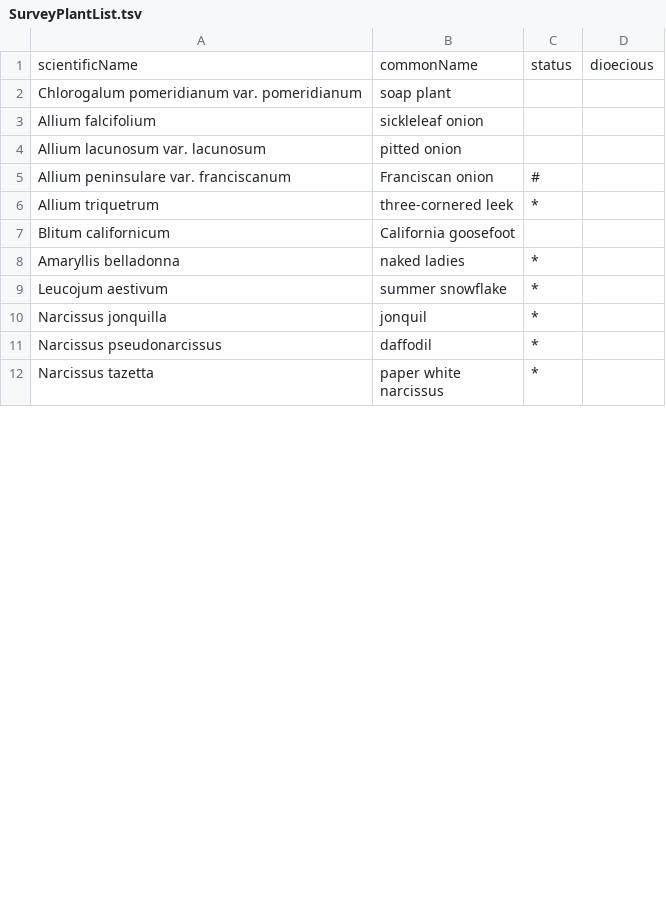
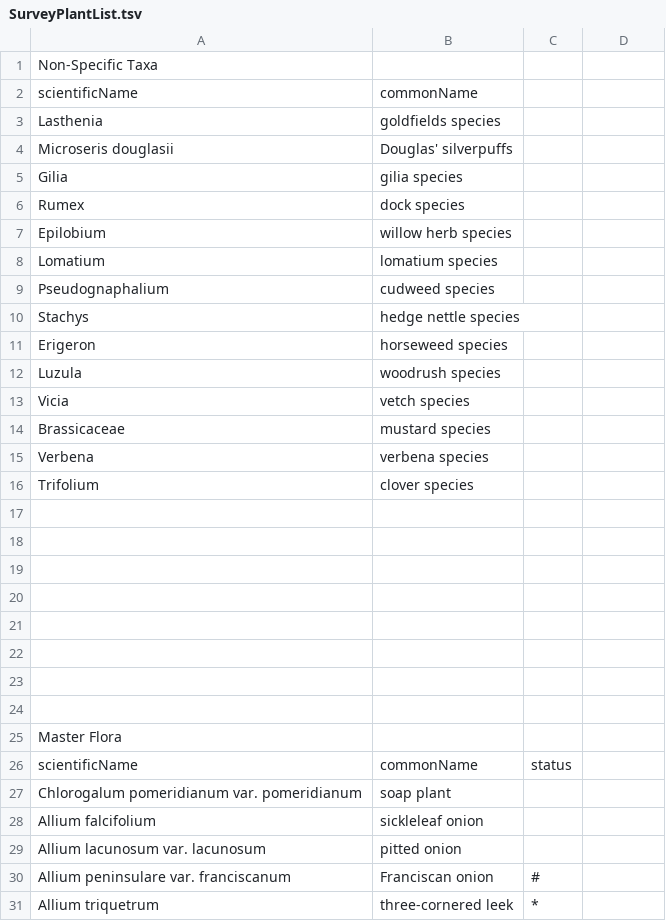
Before and after one commit to dawfedora/surveytool, a TSV file: data/SurveyPlantList.tsv, drawn as a sheet; only a part is shown; the shorter side is filled out with more unchanged rows; the diff covers the shown part only.

Commit message:
Improved plant list handling

```diff
--- a/data/SurveyPlantList.tsv
+++ b/data/SurveyPlantList.tsv
@@ -1 +1,26 @@
-scientificName	commonName	status	dioecious
+Non-Specific Taxa		
+scientificName	commonName	
+Lasthenia	goldfields species	
+Microseris douglasii 	Douglas' silverpuffs	
+Gilia	gilia species	
+Rumex	dock species	
+Epilobium	willow herb species	
+Lomatium	lomatium species	
+Pseudognaphalium	cudweed species	
+Stachys	hedge nettle species	
+Erigeron	horseweed species	
+Luzula	woodrush species	
+Vicia	vetch species	
+Brassicaceae	mustard species	
+Verbena	verbena species	
+Trifolium	clover species	
+		
+		
+		
+		
+		
+		
+		
+		
+Master Flora		
+scientificName	commonName	status
```
Also changed, not shown: 1 added row, 1 moved row and 18 edited cells elsewhere in this file, 2 other files.
